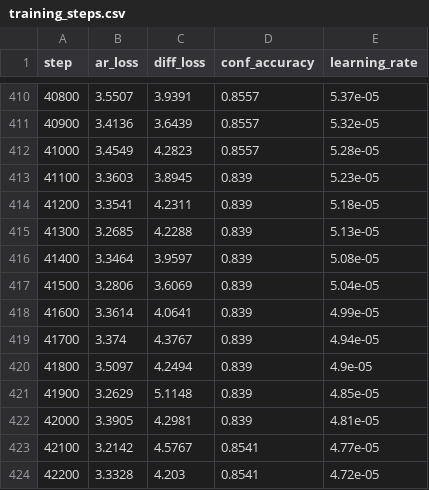
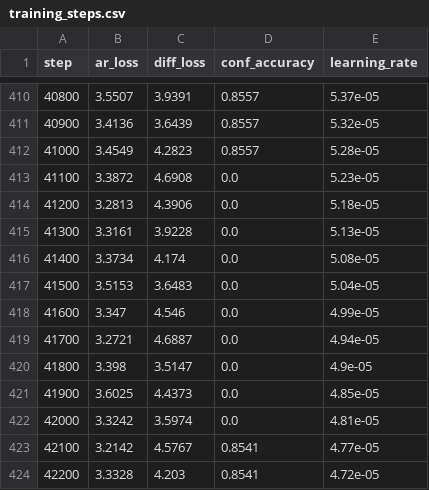
Before and after one commit to BITBANSHEE-C137/KahnemanHybridExperiment, a CSV file: experiments/training_steps.csv, drawn as a sheet; only a part is shown, gaps mark what is left out.

```diff
--- a/experiments/training_steps.csv
+++ b/experiments/training_steps.csv
@@ -412,12 +412,12 @@ step,ar_loss,diff_loss,conf_accuracy,learning_rate
 41000,3.4549,4.2823,0.8557,5.28e-05
-41100,3.3603,3.8945,0.839,5.23e-05
-41200,3.3541,4.2311,0.839,5.18e-05
-41300,3.2685,4.2288,0.839,5.13e-05
-41400,3.3464,3.9597,0.839,5.08e-05
-41500,3.2806,3.6069,0.839,5.04e-05
-41600,3.3614,4.0641,0.839,4.99e-05
-41700,3.374,4.3767,0.839,4.94e-05
-41800,3.5097,4.2494,0.839,4.9e-05
-41900,3.2629,5.1148,0.839,4.85e-05
-42000,3.3905,4.2981,0.839,4.81e-05
+41100,3.3872,4.6908,0.0,5.23e-05
+41200,3.2813,4.3906,0.0,5.18e-05
+41300,3.3161,3.9228,0.0,5.13e-05
+41400,3.3734,4.174,0.0,5.08e-05
+41500,3.5153,3.6483,0.0,5.04e-05
+41600,3.347,4.546,0.0,4.99e-05
+41700,3.2721,4.6887,0.0,4.94e-05
+41800,3.398,3.5147,0.0,4.9e-05
+41900,3.6025,4.4373,0.0,4.85e-05
+42000,3.3242,3.5974,0.0,4.81e-05
 42100,3.2142,4.5767,0.8541,4.77e-05
```
Also changed, not shown: experiments/eval_metrics.csv.
